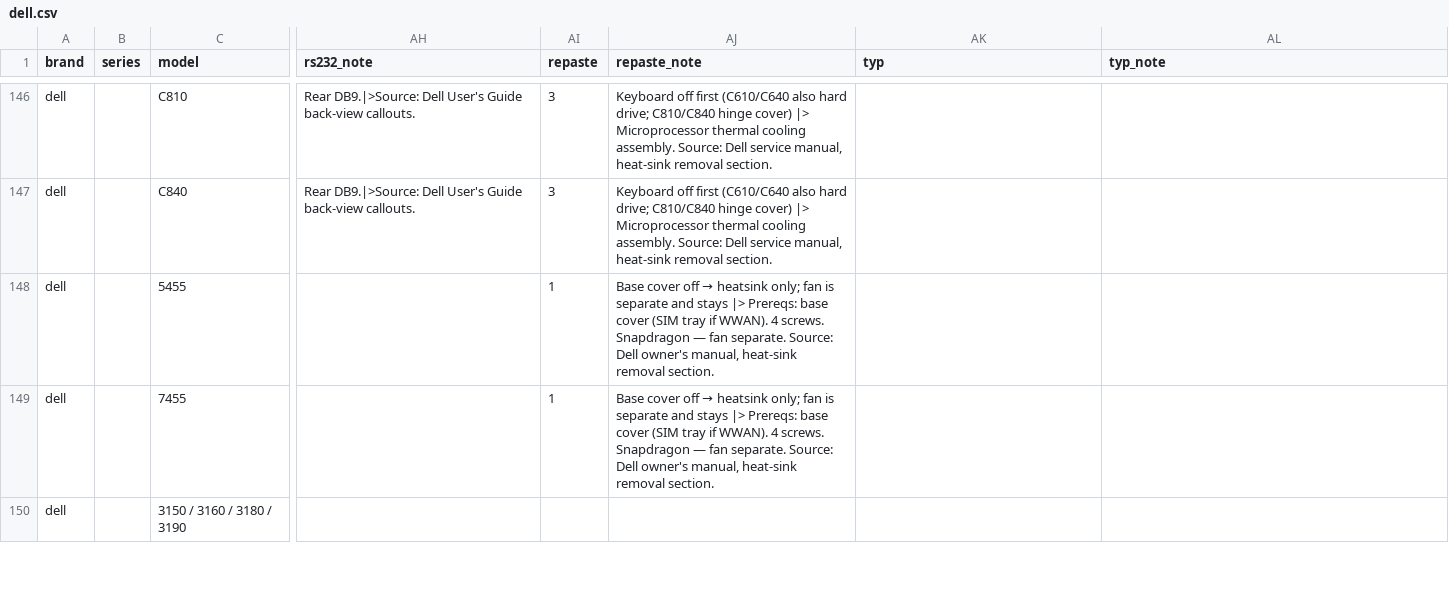
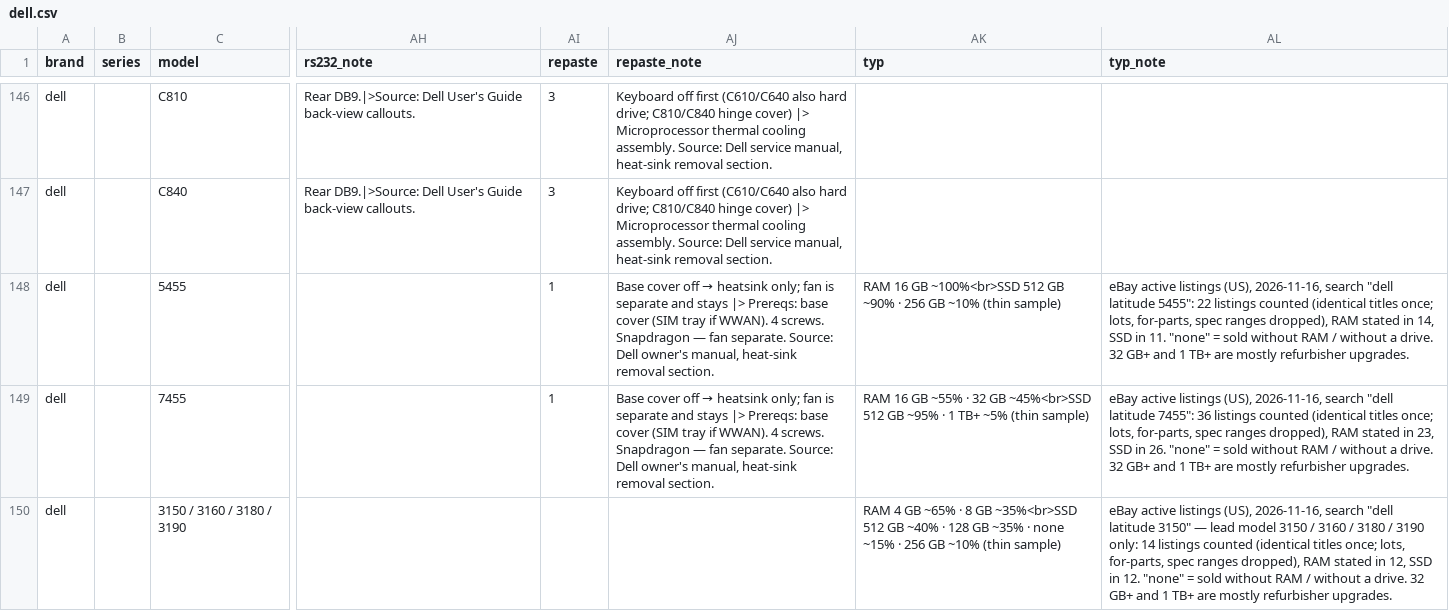
Before and after one commit to Regular-2000/laptop-specs, a CSV file: dell.csv, drawn as a sheet; only a part is shown, gaps mark what is left out; the diff covers the shown part only; the diff names each change by its address in the sheet, - before the commit and + after, or states it on an @@ line.

```diff
--- a/dell.csv
+++ b/dell.csv
-AK148 (typ): (empty)
+AK148 (typ): RAM 16 GB ~100%<br>SSD 512 GB ~90% · 256 GB ~10% (thin sample)
-AL148 (typ_note): (empty)
+AL148 (typ_note): eBay active listings (US), 2026-11-16, search "dell latitude 5455": 22 listings counted (identical titles once; lots, for-parts, spec ranges dropped), RAM stated in 14, SSD in 11. "none" = sold without RAM / without a drive. 32 GB+ and 1 TB+ are mostly refurbisher upgrades.
-AK149 (typ): (empty)
+AK149 (typ): RAM 16 GB ~55% · 32 GB ~45%<br>SSD 512 GB ~95% · 1 TB+ ~5% (thin sample)
-AL149 (typ_note): (empty)
+AL149 (typ_note): eBay active listings (US), 2026-11-16, search "dell latitude 7455": 36 listings counted (identical titles once; lots, for-parts, spec ranges dropped), RAM stated in 23, SSD in 26. "none" = sold without RAM / without a drive. 32 GB+ and 1 TB+ are mostly refurbisher upgrades.
-AK150 (typ): (empty)
+AK150 (typ): RAM 4 GB ~65% · 8 GB ~35%<br>SSD 512 GB ~40% · 128 GB ~35% · none ~15% · 256 GB ~10% (thin sample)
-AL150 (typ_note): (empty)
+AL150 (typ_note): eBay active listings (US), 2026-11-16, search "dell latitude 3150" — lead model 3150 / 3160 / 3180 / 3190 only: 14 listings counted (identical titles once; lots, for-parts, spec ranges dropped), RAM stated in 12, SSD in 12. "none" = sold without RAM / without a drive. 32 GB+ and 1 TB+ are mostly refurbisher upgrades.
```
Also changed, not shown: 24 edited cells elsewhere in this file, ebay_raw/row_map.csv, 5 other files.
